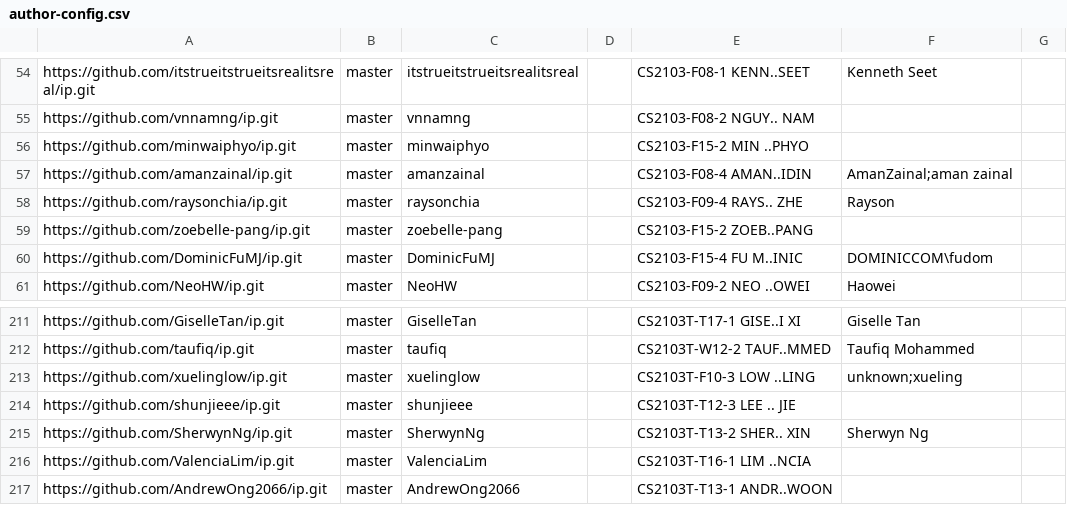
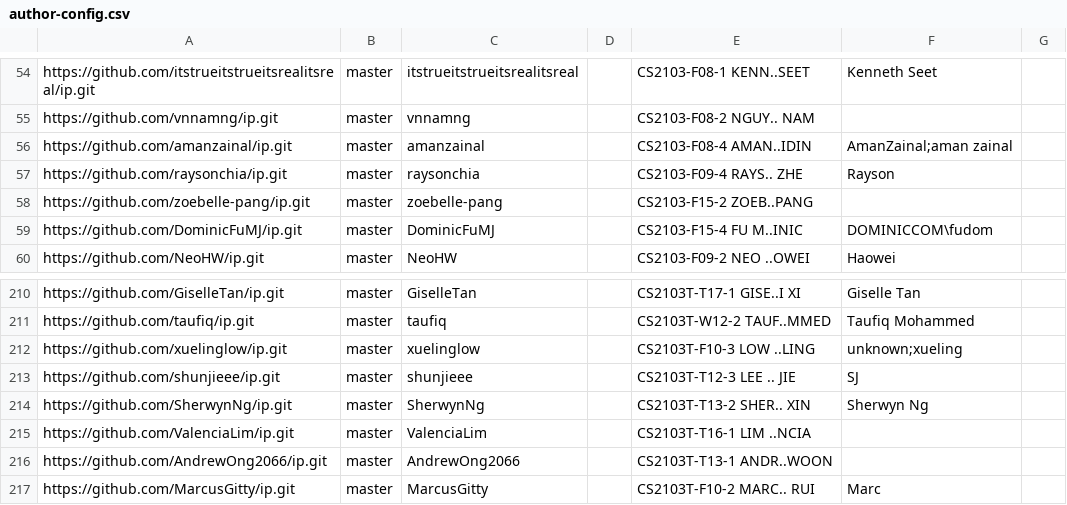
Before and after one commit to nus-cs2103-AY2324S2/ip-dashboard, a CSV file: configs/author-config.csv, drawn as a sheet; only a part is shown, gaps mark what is left out; the shorter side is filled out with more unchanged rows.

Commit message:
Update configs

```diff
--- a/configs/author-config.csv
+++ b/configs/author-config.csv
@@ -55,3 +55,2 @@ https://github.com/itstrueitstrueitsrealitsreal/ip.git,master,itstrueitstrueitsr
 https://github.com/vnnamng/ip.git,master,vnnamng,,CS2103-F08-2 NGUY.. NAM,,
-https://github.com/minwaiphyo/ip.git,master,minwaiphyo,,CS2103-F15-2 MIN ..PHYO,,
 https://github.com/amanzainal/ip.git,master,amanzainal,,CS2103-F08-4 AMAN..IDIN,AmanZainal;aman zainal,
@@ -213,3 +212,3 @@ https://github.com/taufiq/ip.git,master,taufiq,,CS2103T-W12-2 TAUF..MMED,Taufiq
 https://github.com/xuelinglow/ip.git,master,xuelinglow,,CS2103T-F10-3 LOW ..LING,unknown;xueling,
-https://github.com/shunjieee/ip.git,master,shunjieee,,CS2103T-T12-3 LEE .. JIE,,
+https://github.com/shunjieee/ip.git,master,shunjieee,,CS2103T-T12-3 LEE .. JIE,SJ,
 https://github.com/SherwynNg/ip.git,master,SherwynNg,,CS2103T-T13-2 SHER.. XIN,Sherwyn Ng,
```
Also changed, not shown: configs/repo-config.csv.
